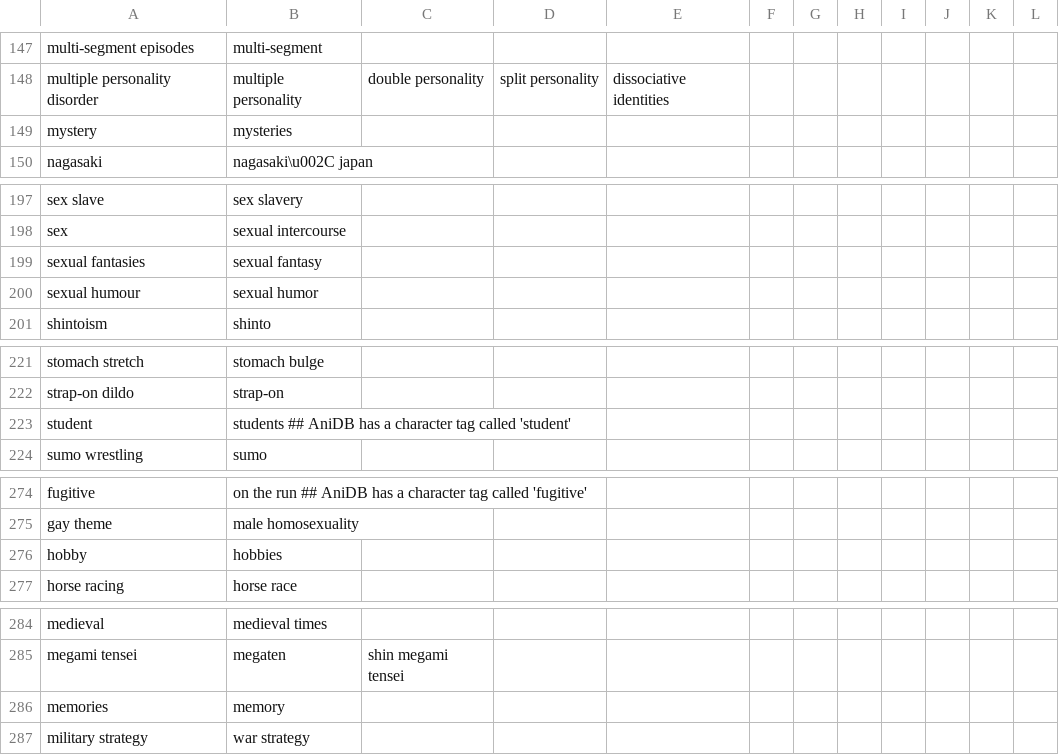
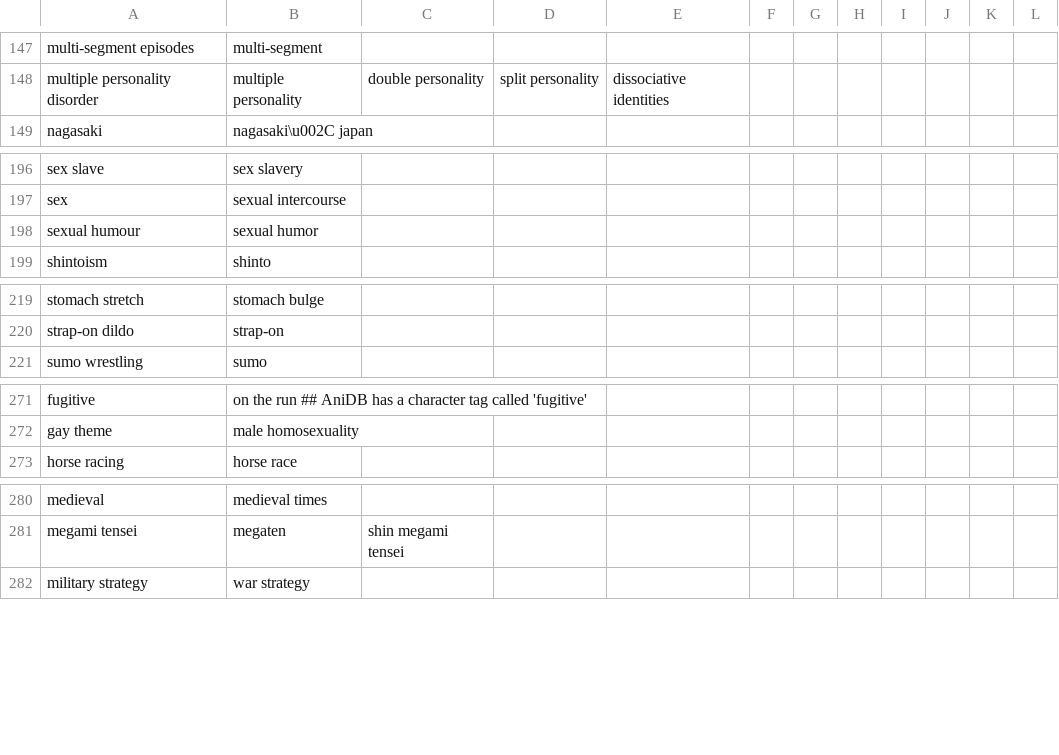
Before and after one commit to natyusha/ShokoRelay, a CSV file: Data/default_tag_overrides.csv, drawn as a sheet; only a part is shown, gaps mark what is left out; the diff covers the shown part only; the diff names each change by its address in the sheet, - before the commit and + after, or states it on an @@ line.

Commit message:
Enforce Global Plural And Alias Deduplication Across Tags, Studios, Cast, And Crew
- Move GlobalNameEntry into TextHelper with deterministic tie-breaking and non-mutating read mode
- Pre-warm TagHelper and CastHelper global caches on startup and on configuration changes
- Track recorded series IDs in TagHelper and CastHelper to prevent repeated-request count inflation
- Fix TagHelper User tag source filtering and key tag cache by TagOverrides, TagSources, and MinimumTagWeight
- Expand NormalizeTagKey plural stemming to handle -ies/-ie and -sses variants and update csv to match
- Unify CastHelper studios, cast, directors, producers, and writers under s_globalCreditCache and s_creditMerges
- Deduplicate normalized studio, role, and crew entries within each series response
- Pass IMetadataService to TagHelper and CastHelper methods in PlexMetadata
- Return empty array from DashboardController GetLogsList when logs directory does not exist
- Remove unused TestMappingEntryAsync method from AnimeThemesMapping
- Remove unused ClearCache method from PlexMetadata

```diff
--- a/Data/default_tag_overrides.csv
+++ b/Data/default_tag_overrides.csv
-row 149: mystery | mysteries
-row 199: sexual fantasies | sexual fantasy
-row 223: student | students ## AniDB has a character tag called 'student'
-row 276: hobby | hobbies
-row 286: memories | memory
```
Also changed, not shown: 1 removed row and 1 edited cell elsewhere in this file, 7 other files.
